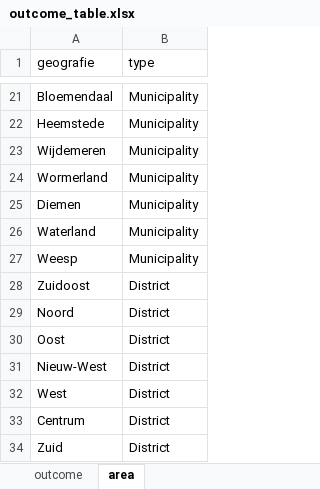
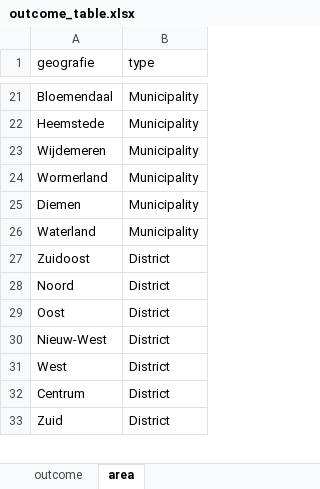
Before and after one commit to Helenlam20/kenniscentrumongelijkheid, an Excel workbook: data/en/outcome_table.xlsx, sheet area, drawn as a sheet; only a part is shown, gaps mark what is left out; values as stored, in another font and other column widths than the file's, no borders; the diff names each change by its address in the sheet, - before the commit and + after, or states it on an @@ line.

```diff
--- a/data/en/outcome_table.xlsx (sheet area)
+++ b/data/en/outcome_table.xlsx (sheet area)
-row 27: Weesp | Municipality
```
Also changed, not shown: sheet outcome.
